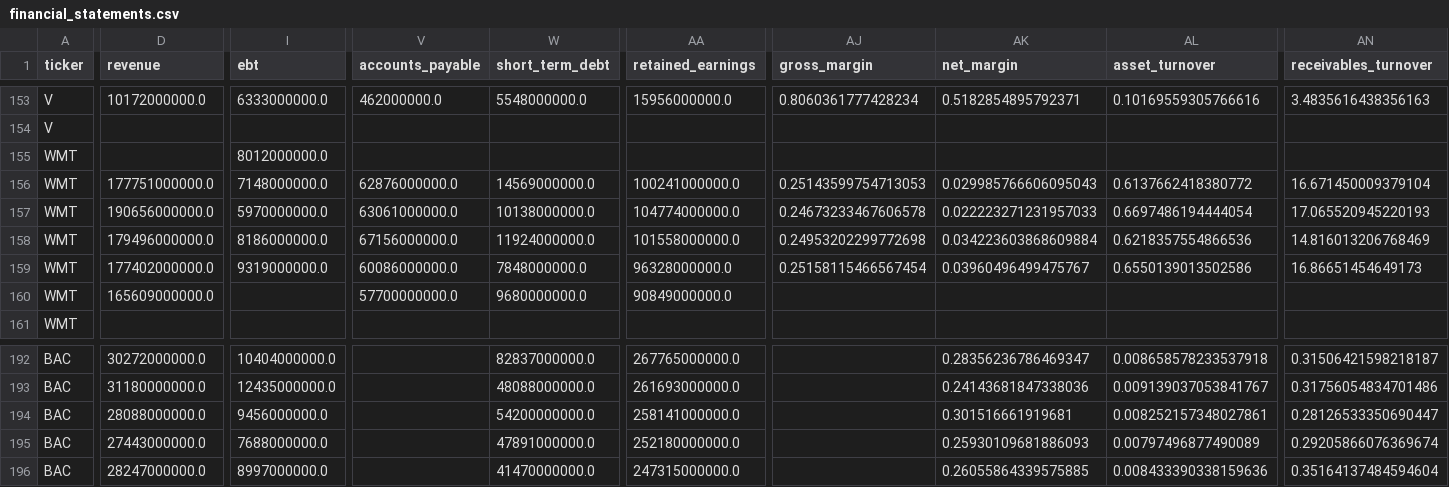
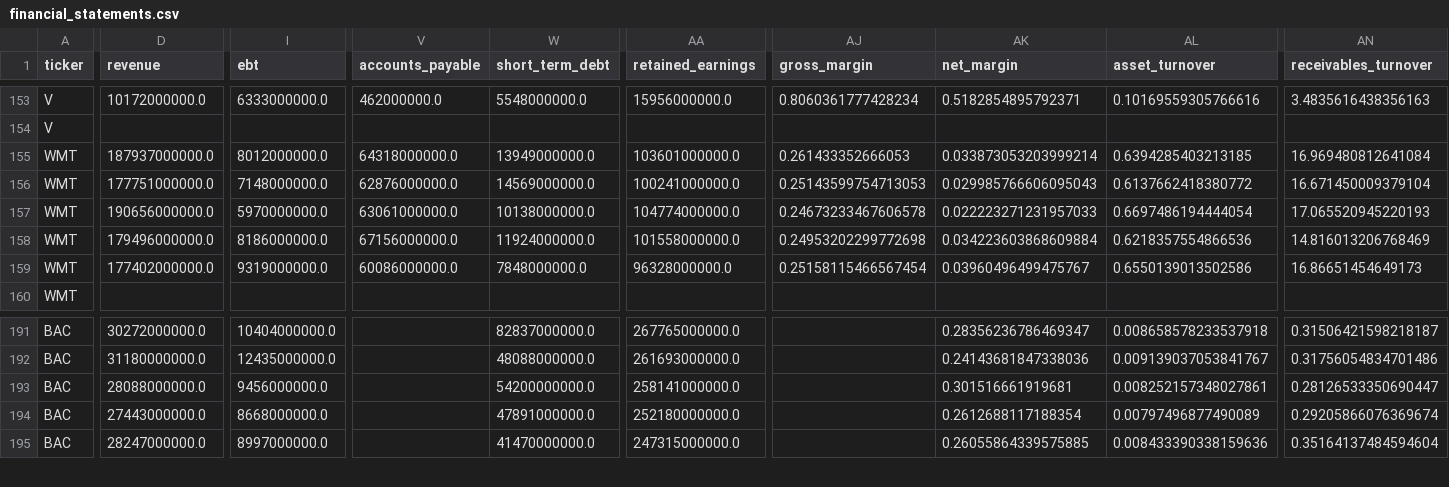
Before and after one commit to laihoangson/financial-analytic, a CSV file: data/cleaned/financial_statements.csv, drawn as a sheet; only a part is shown, gaps mark what is left out; removed rows and columns are numbered as before the commit, all else as after; rows hold the shown columns only; the diff covers the shown part only; the diff names each change by its address in the sheet, - before the commit and + after, or states it on an @@ line.

```diff
--- a/data/cleaned/financial_statements.csv
+++ b/data/cleaned/financial_statements.csv
-D155 (revenue): (empty)
+D155 (revenue): 187937000000.0
-V155 (accounts_payable): (empty)
+V155 (accounts_payable): 64318000000.0
-W155 (short_term_debt): (empty)
+W155 (short_term_debt): 13949000000.0
-AA155 (retained_earnings): (empty)
+AA155 (retained_earnings): 103601000000.0
-AJ155 (gross_margin): (empty)
+AJ155 (gross_margin): 0.261433352666053
-AK155 (net_margin): (empty)
+AK155 (net_margin): 0.033873053203999214
-AL155 (asset_turnover): (empty)
+AL155 (asset_turnover): 0.6394285403213185
-AN155 (receivables_turnover): (empty)
+AN155 (receivables_turnover): 16.969480812641084
-row 160: WMT | 165609000000.0 |  | 57700000000.0 | 9680000000.0 | 90849000000.0
-I194 (ebt): 7688000000.0
+I194 (ebt): 8668000000.0
-AK194 (net_margin): 0.25930109681886093
+AK194 (net_margin): 0.2612688117188354
```
Also changed, not shown: 3 edited cells elsewhere in this file, data/raw/raw_financials_quarterly.csv, 4 other files.
